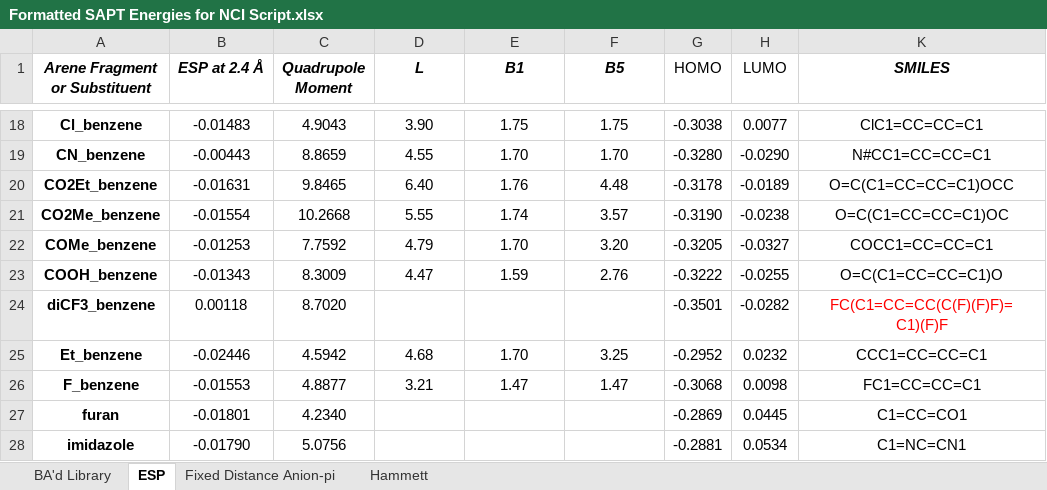
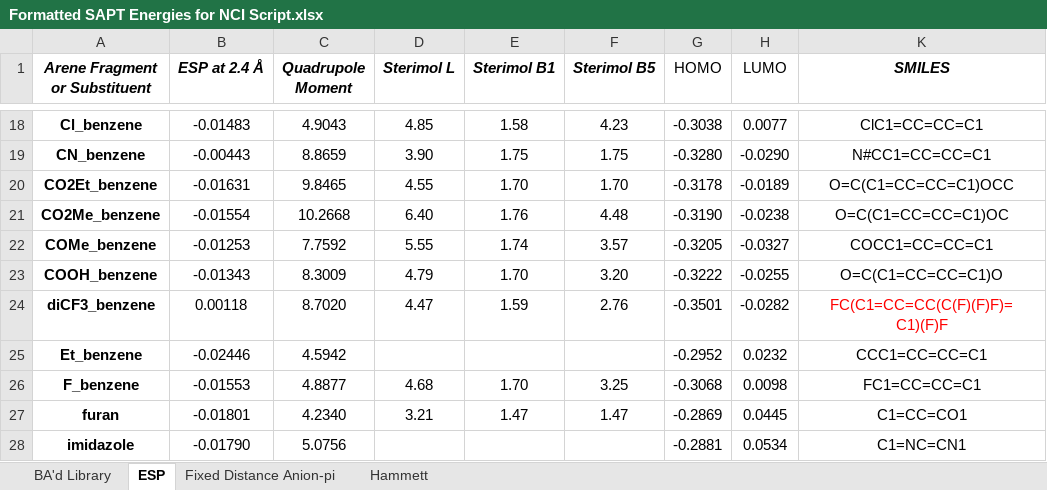
Before and after one commit to bmiller2783/NCI-Diagnostic-Toolkit, an Excel workbook: nci-jupyter-app_v3.3.2/Formatted SAPT Energies for NCI Script.xlsx, sheet ESP, drawn as a sheet; only a part is shown, gaps mark what is left out; values as stored, in another font and other column widths than the file's, no borders; table styles not drawn; the diff covers the shown part only; the diff names each change by its address in the sheet, - before the commit and + after, or states it on an @@ line.

```diff
--- a/nci-jupyter-app_v3.3.2/Formatted SAPT Energies for NCI Script.xlsx (sheet ESP)
+++ b/nci-jupyter-app_v3.3.2/Formatted SAPT Energies for NCI Script.xlsx (sheet ESP)
-D1: L
+D1: Sterimol L
-E1: B1
+E1: Sterimol B1
-F1: B5
+F1: Sterimol B5
-D18 (Sterimol L): 3.90
+D18 (Sterimol L): 4.85
-E18 (Sterimol B1): 1.75
+E18 (Sterimol B1): 1.58
-F18 (Sterimol B5): 1.75
+F18 (Sterimol B5): 4.23
-D19 (Sterimol L): 4.55
+D19 (Sterimol L): 3.90
-E19 (Sterimol B1): 1.70
+E19 (Sterimol B1): 1.75
-F19 (Sterimol B5): 1.70
+F19 (Sterimol B5): 1.75
-D20 (Sterimol L): 6.40
+D20 (Sterimol L): 4.55
-E20 (Sterimol B1): 1.76
+E20 (Sterimol B1): 1.70
-F20 (Sterimol B5): 4.48
+F20 (Sterimol B5): 1.70
-D21 (Sterimol L): 5.55
+D21 (Sterimol L): 6.40
-E21 (Sterimol B1): 1.74
+E21 (Sterimol B1): 1.76
-F21 (Sterimol B5): 3.57
+F21 (Sterimol B5): 4.48
-D22 (Sterimol L): 4.79
+D22 (Sterimol L): 5.55
-E22 (Sterimol B1): 1.70
+E22 (Sterimol B1): 1.74
-F22 (Sterimol B5): 3.20
+F22 (Sterimol B5): 3.57
-D23 (Sterimol L): 4.47
+D23 (Sterimol L): 4.79
-E23 (Sterimol B1): 1.59
+E23 (Sterimol B1): 1.70
-F23 (Sterimol B5): 2.76
+F23 (Sterimol B5): 3.20
-D24 (Sterimol L): (empty)
+D24 (Sterimol L): 4.47
-E24 (Sterimol B1): (empty)
+E24 (Sterimol B1): 1.59
-F24 (Sterimol B5): (empty)
+F24 (Sterimol B5): 2.76
-D25 (Sterimol L): 4.68
+D25 (Sterimol L): (empty)
-E25 (Sterimol B1): 1.70
+E25 (Sterimol B1): (empty)
-F25 (Sterimol B5): 3.25
+F25 (Sterimol B5): (empty)
-D26 (Sterimol L): 3.21
+D26 (Sterimol L): 4.68
-E26 (Sterimol B1): 1.47
+E26 (Sterimol B1): 1.70
-F26 (Sterimol B5): 1.47
+F26 (Sterimol B5): 3.25
-D27 (Sterimol L): (empty)
+D27 (Sterimol L): 3.21
-E27 (Sterimol B1): (empty)
+E27 (Sterimol B1): 1.47
-F27 (Sterimol B5): (empty)
+F27 (Sterimol B5): 1.47
```
Also changed, not shown: 102 edited cells elsewhere in this sheet, sheet Fixed Distance Anion-pi, sheet BA'd Library, sheet Hammett.
